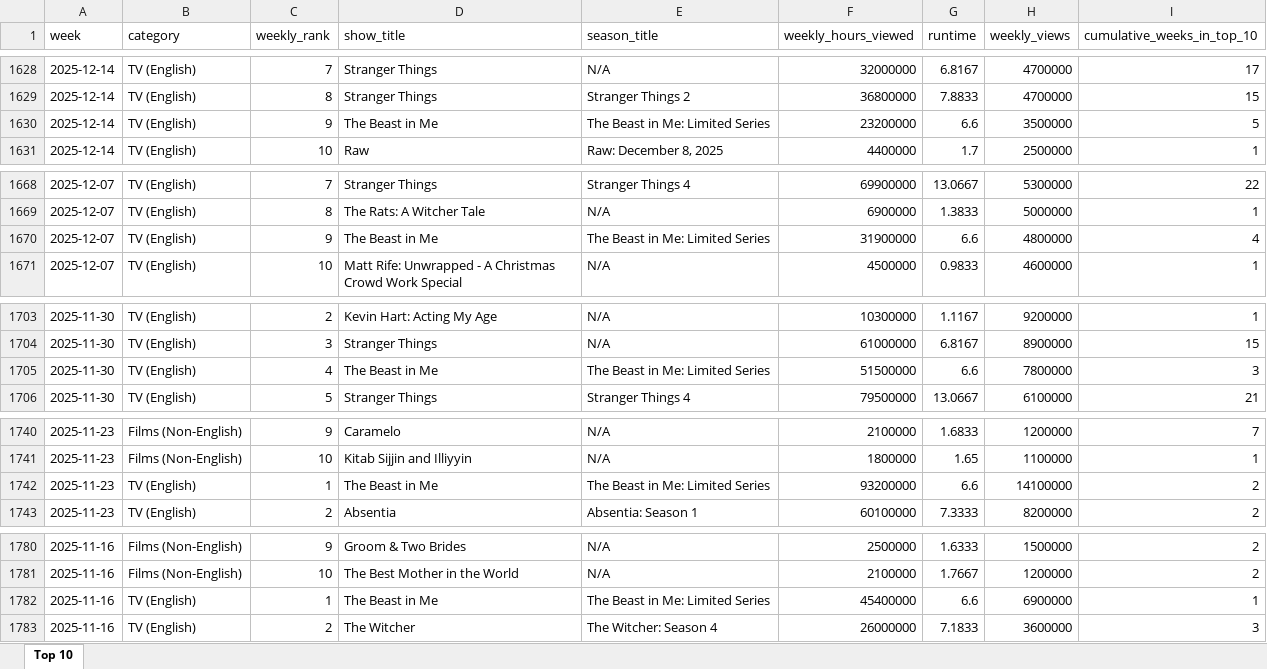
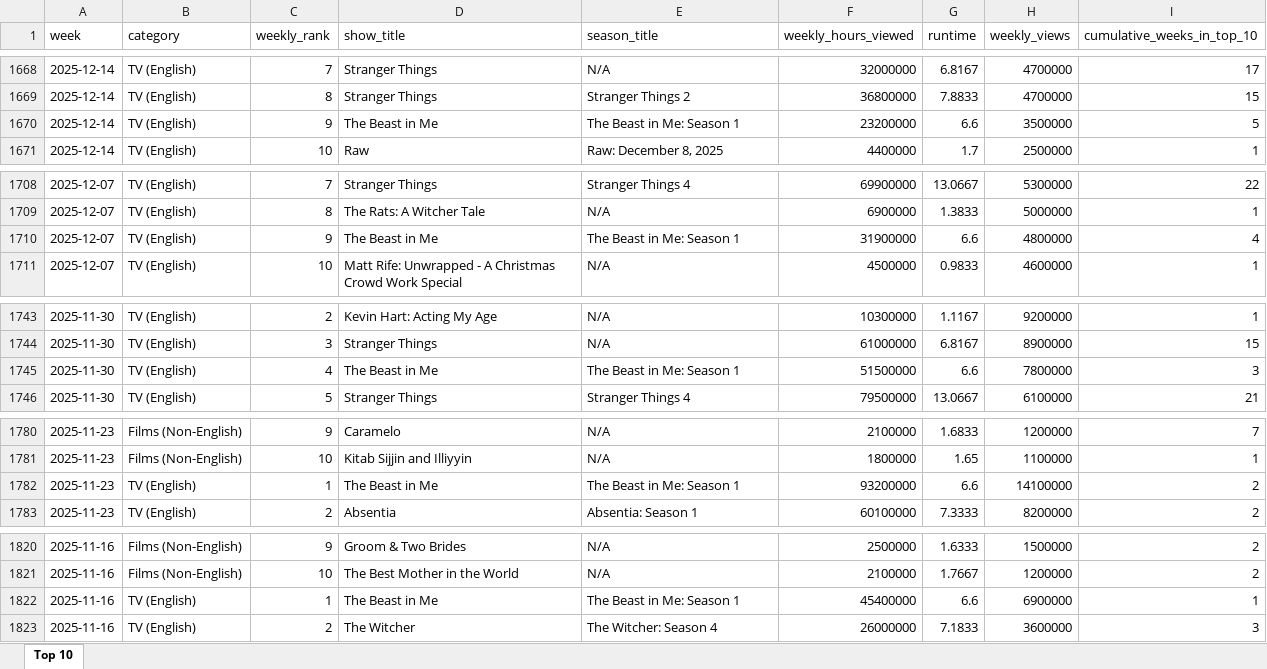
Before and after one commit to lerocha/netflixdb, an Excel workbook: src/main/resources/reports/all-weeks-global.xlsx, sheet Top 10, drawn as a sheet; only a part is shown, gaps mark what is left out; values as stored, in another font and other column widths than the file's, no borders; addresses are those after the commit; the diff covers the shown part only; the diff names each change by its address in the sheet, - before the commit and + after, or states it on an @@ line.

```diff
--- a/src/main/resources/reports/all-weeks-global.xlsx (sheet Top 10)
+++ b/src/main/resources/reports/all-weeks-global.xlsx (sheet Top 10)
-E1670 (season_title): The Beast in Me: Limited Series
+E1670 (season_title): The Beast in Me: Season 1
-E1710 (season_title): The Beast in Me: Limited Series
+E1710 (season_title): The Beast in Me: Season 1
-E1745 (season_title): The Beast in Me: Limited Series
+E1745 (season_title): The Beast in Me: Season 1
-E1782 (season_title): The Beast in Me: Limited Series
+E1782 (season_title): The Beast in Me: Season 1
-E1822 (season_title): The Beast in Me: Limited Series
+E1822 (season_title): The Beast in Me: Season 1
```
Also changed, not shown: 40 added rows elsewhere in this sheet.
